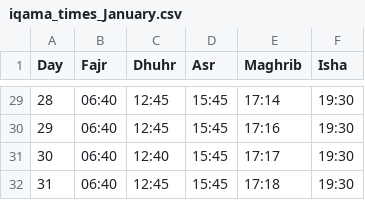
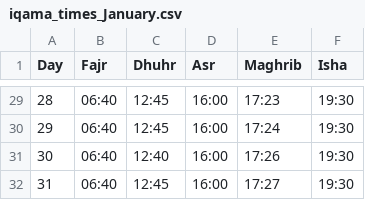
Before and after one commit to MuhammadElsoukkary/PrayerTimesScraper, a CSV file: prayer_times/iqama_times_January.csv, drawn as a sheet; only a part is shown, gaps mark what is left out; the diff covers the shown part only.

```diff
--- a/prayer_times/iqama_times_January.csv
+++ b/prayer_times/iqama_times_January.csv
@@ -29,4 +29,4 @@ Day,Fajr,Dhuhr,Asr,Maghrib,Isha
-28,06:40,12:45,15:45,17:14,19:30
-29,06:40,12:45,15:45,17:16,19:30
-30,06:40,12:40,15:45,17:17,19:30
-31,06:40,12:45,15:45,17:18,19:30
+28,06:40,12:45,16:00,17:23,19:30
+29,06:40,12:45,16:00,17:24,19:30
+30,06:40,12:40,16:00,17:26,19:30
+31,06:40,12:45,16:00,17:27,19:30
```
Also changed, not shown: 46 edited cells elsewhere in this file, prayer_times/athan_times_January.csv.
